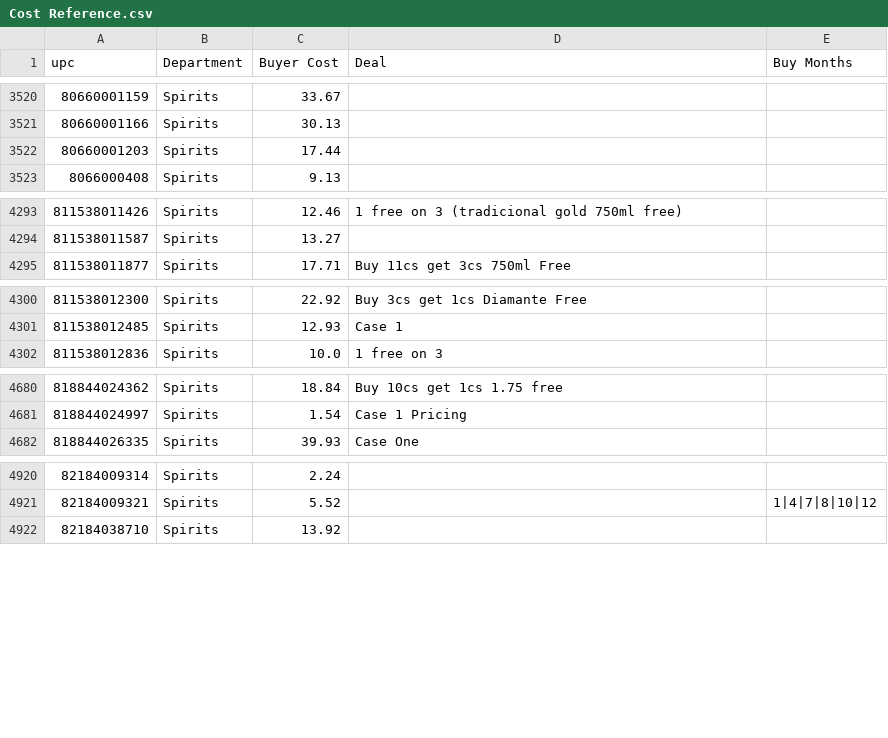
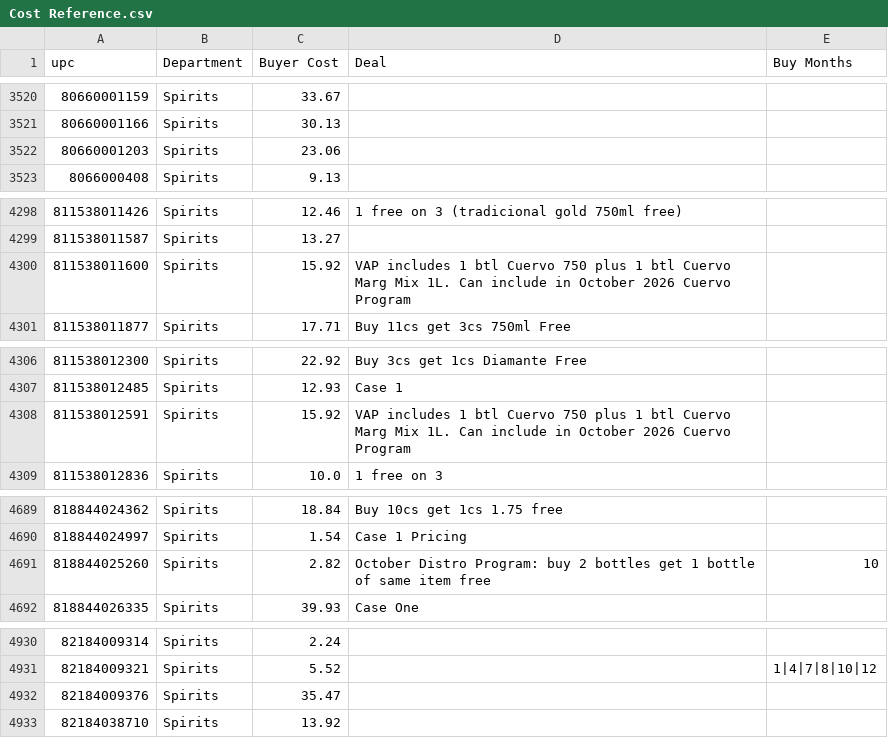
Before and after one commit to Akuklok/thc-dashboard, a CSV file: data/Cost Reference.csv, drawn as a sheet; only a part is shown, gaps mark what is left out; the diff covers the shown part only.

Commit message:
auto-update Cost Reference.csv

```diff
--- a/data/Cost Reference.csv
+++ b/data/Cost Reference.csv
@@ -3521,3 +3521,3 @@ upc,Department,Buyer Cost,Deal,Buy Months
 80660001166,Spirits,30.13,,
-80660001203,Spirits,17.44,,
+80660001203,Spirits,23.06,,
 8066000408,Spirits,9.13,,
@@ -4294,2 +4299,3 @@ upc,Department,Buyer Cost,Deal,Buy Months
 811538011587,Spirits,13.27,,
+811538011600,Spirits,15.92,VAP includes 1 btl Cuervo 750 plus 1 btl Cuervo Marg Mix 1L. Can include in October 2026 Cuervo Program,
 811538011877,Spirits,17.71,Buy 11cs get 3cs 750ml Free,
@@ -4301,2 +4307,3 @@ upc,Department,Buyer Cost,Deal,Buy Months
 811538012485,Spirits,12.93,Case 1,
+811538012591,Spirits,15.92,VAP includes 1 btl Cuervo 750 plus 1 btl Cuervo Marg Mix 1L. Can include in October 2026 Cuervo Program,
 811538012836,Spirits,10.0,1 free on 3,
@@ -4681,2 +4690,3 @@ upc,Department,Buyer Cost,Deal,Buy Months
 818844024997,Spirits,1.54,Case 1 Pricing,
+818844025260,Spirits,2.82,October Distro Program: buy 2 bottles get 1 bottle of same item free,10
 818844026335,Spirits,39.93,Case One,
@@ -4921,2 +4931,3 @@ upc,Department,Buyer Cost,Deal,Buy Months
 82184009321,Spirits,5.52,,1|4|7|8|10|12
+82184009376,Spirits,35.47,,
 82184038710,Spirits,13.92,,
```
Also changed, not shown: 7 added rows and 4 edited cells elsewhere in this file.
